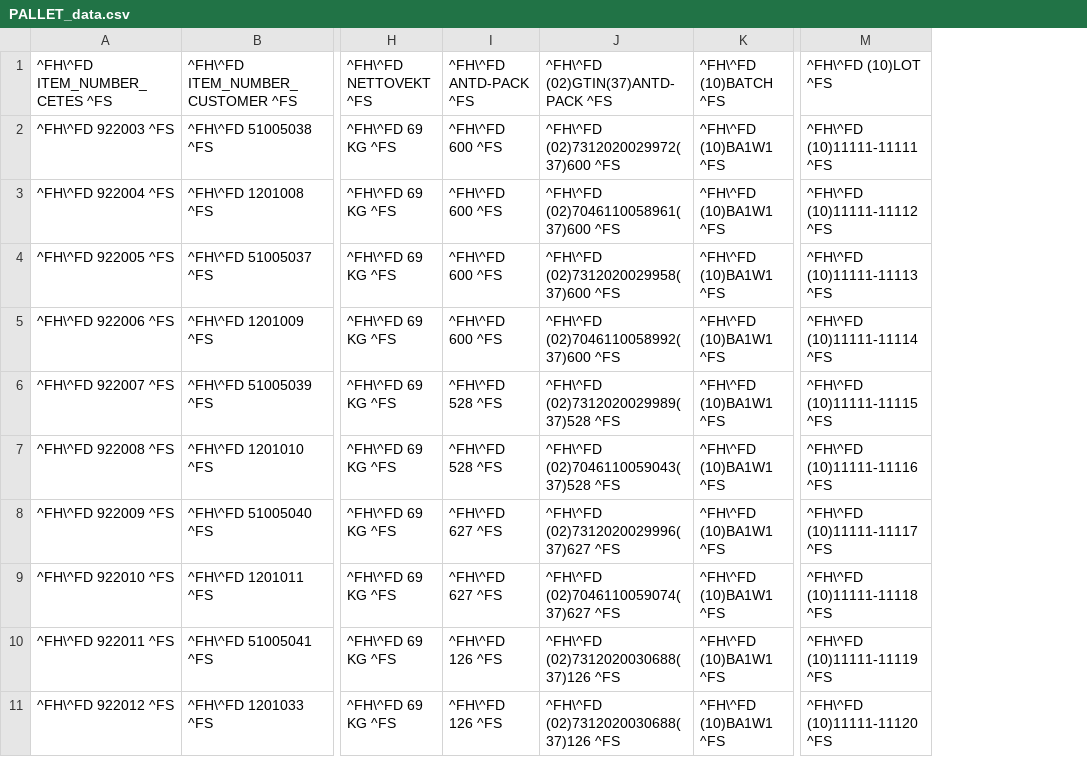
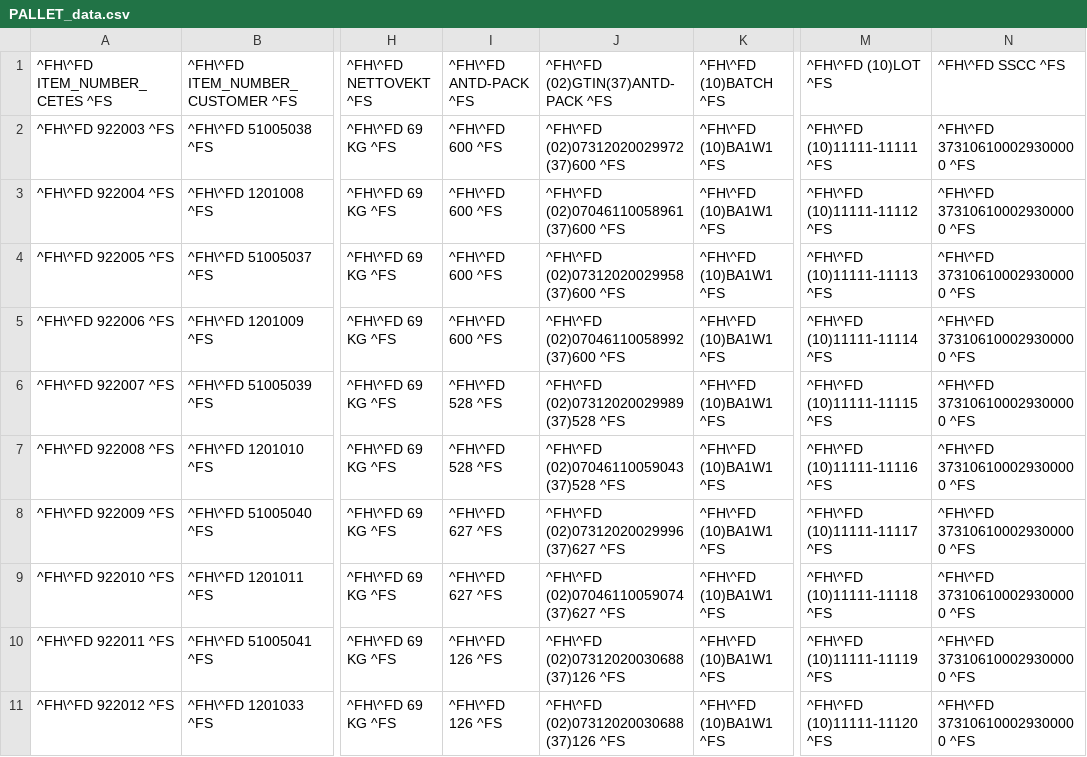
Before and after one commit to m-baryla/TempToFileZPL, a CSV file: bin/Debug/Label_csv_data/PALLET_data.csv, drawn as a sheet; only a part is shown, gaps mark what is left out; the diff names each change by its address in the sheet, - before the commit and + after, or states it on an @@ line.

Commit message:
Change logic replace data.

```diff
--- a/bin/Debug/Label_csv_data/PALLET_data.csv
+++ b/bin/Debug/Label_csv_data/PALLET_data.csv
+column N (^FH\^FD SSCC ^FS), rows 2-11: all ^FH\^FD 373106100029300000 ^FS
-J2: ^FH\^FD (02)7312020029972(37)600 ^FS
+J2: ^FH\^FD (02)07312020029972(37)600 ^FS
-J3: ^FH\^FD (02)7046110058961(37)600 ^FS
+J3: ^FH\^FD (02)07046110058961(37)600 ^FS
-J4: ^FH\^FD (02)7312020029958(37)600 ^FS
+J4: ^FH\^FD (02)07312020029958(37)600 ^FS
-J5: ^FH\^FD (02)7046110058992(37)600 ^FS
+J5: ^FH\^FD (02)07046110058992(37)600 ^FS
-J6: ^FH\^FD (02)7312020029989(37)528 ^FS
+J6: ^FH\^FD (02)07312020029989(37)528 ^FS
-J7: ^FH\^FD (02)7046110059043(37)528 ^FS
+J7: ^FH\^FD (02)07046110059043(37)528 ^FS
-J8: ^FH\^FD (02)7312020029996(37)627 ^FS
+J8: ^FH\^FD (02)07312020029996(37)627 ^FS
-J9: ^FH\^FD (02)7046110059074(37)627 ^FS
+J9: ^FH\^FD (02)07046110059074(37)627 ^FS
-J10:J11: ^FH\^FD (02)7312020030688(37)126 ^FS
+J10:J11: ^FH\^FD (02)07312020030688(37)126 ^FS
```
Also changed, not shown: 36 other files.
